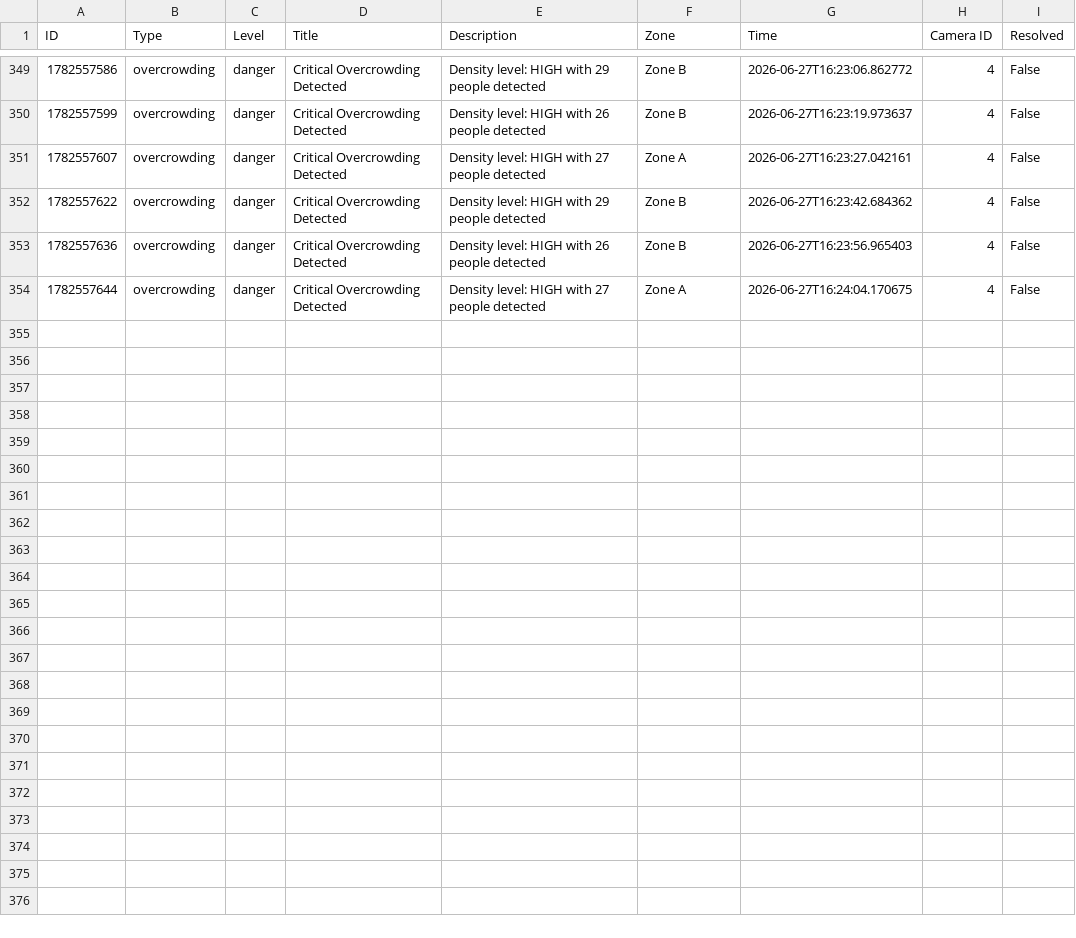
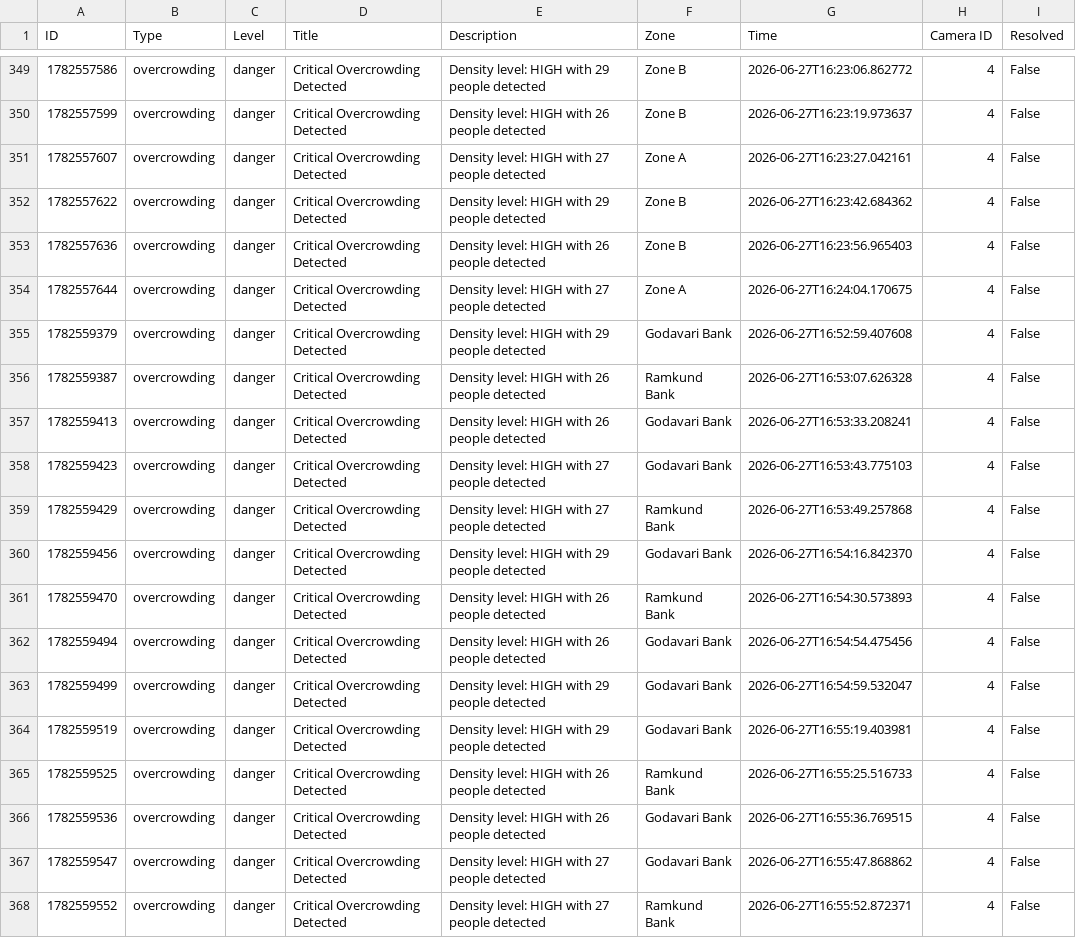
Before and after one commit to tejaspthorat/kumbhraksha, a CSV file: fast-api/logs/alerts.csv, drawn as a sheet; only a part is shown, gaps mark what is left out.

```diff
--- a/fast-api/logs/alerts.csv
+++ b/fast-api/logs/alerts.csv
@@ -354 +354,15 @@ ID,Type,Level,Title,Description,Zone,Time,Camera ID,Resolved
 1782557644,overcrowding,danger,Critical Overcrowding Detected,Density level: HIGH with 27 people detected,Zone A,2026-06-27T16:24:04.170675,4,False
+1782559379,overcrowding,danger,Critical Overcrowding Detected,Density level: HIGH with 29 people detected,Godavari Bank,2026-06-27T16:52:59.407608,4,False
+1782559387,overcrowding,danger,Critical Overcrowding Detected,Density level: HIGH with 26 people detected,Ramkund Bank,2026-06-27T16:53:07.626328,4,False
+1782559413,overcrowding,danger,Critical Overcrowding Detected,Density level: HIGH with 26 people detected,Godavari Bank,2026-06-27T16:53:33.208241,4,False
+1782559423,overcrowding,danger,Critical Overcrowding Detected,Density level: HIGH with 27 people detected,Godavari Bank,2026-06-27T16:53:43.775103,4,False
+1782559429,overcrowding,danger,Critical Overcrowding Detected,Density level: HIGH with 27 people detected,Ramkund Bank,2026-06-27T16:53:49.257868,4,False
+1782559456,overcrowding,danger,Critical Overcrowding Detected,Density level: HIGH with 29 people detected,Godavari Bank,2026-06-27T16:54:16.842370,4,False
+1782559470,overcrowding,danger,Critical Overcrowding Detected,Density level: HIGH with 26 people detected,Ramkund Bank,2026-06-27T16:54:30.573893,4,False
+1782559494,overcrowding,danger,Critical Overcrowding Detected,Density level: HIGH with 26 people detected,Godavari Bank,2026-06-27T16:54:54.475456,4,False
+1782559499,overcrowding,danger,Critical Overcrowding Detected,Density level: HIGH with 29 people detected,Godavari Bank,2026-06-27T16:54:59.532047,4,False
+1782559519,overcrowding,danger,Critical Overcrowding Detected,Density level: HIGH with 29 people detected,Godavari Bank,2026-06-27T16:55:19.403981,4,False
+1782559525,overcrowding,danger,Critical Overcrowding Detected,Density level: HIGH with 26 people detected,Ramkund Bank,2026-06-27T16:55:25.516733,4,False
+1782559536,overcrowding,danger,Critical Overcrowding Detected,Density level: HIGH with 26 people detected,Godavari Bank,2026-06-27T16:55:36.769515,4,False
+1782559547,overcrowding,danger,Critical Overcrowding Detected,Density level: HIGH with 27 people detected,Godavari Bank,2026-06-27T16:55:47.868862,4,False
+1782559552,overcrowding,danger,Critical Overcrowding Detected,Density level: HIGH with 27 people detected,Ramkund Bank,2026-06-27T16:55:52.872371,4,False
```
Also changed, not shown: fast-api/logs/crowd_log.csv, 19 other files.
